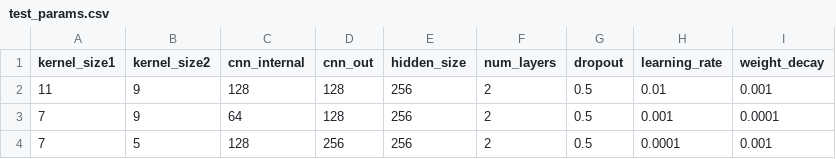
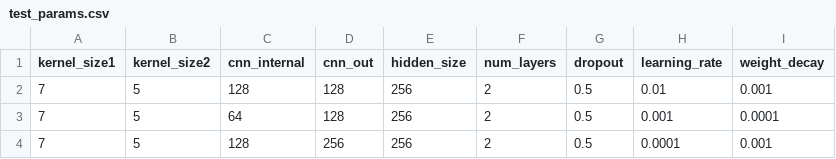
Before and after one commit to Jack-The-Dane/KIV, a CSV file: test_params.csv, drawn as a sheet.

```diff
--- a/test_params.csv
+++ b/test_params.csv
@@ -1,4 +1,4 @@
 kernel_size1,kernel_size2,cnn_internal,cnn_out,hidden_size,num_layers,dropout,learning_rate,weight_decay
-11,9,128,128,256,2,0.5,0.01,0.001
-7,9,64,128,256,2,0.5,0.001,0.0001
+7,5,128,128,256,2,0.5,0.01,0.001
+7,5,64,128,256,2,0.5,0.001,0.0001
 7,5,128,256,256,2,0.5,0.0001,0.001
```
Also changed, not shown: 7 other files.
